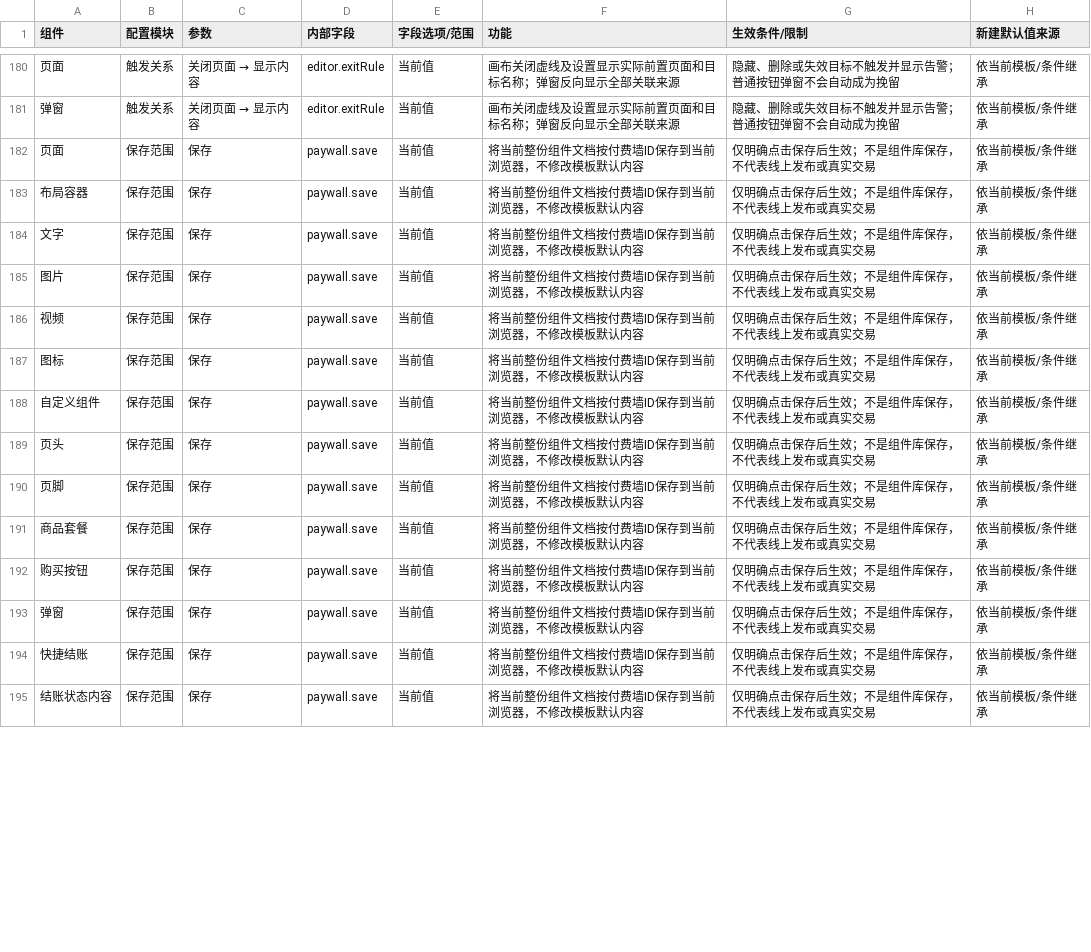
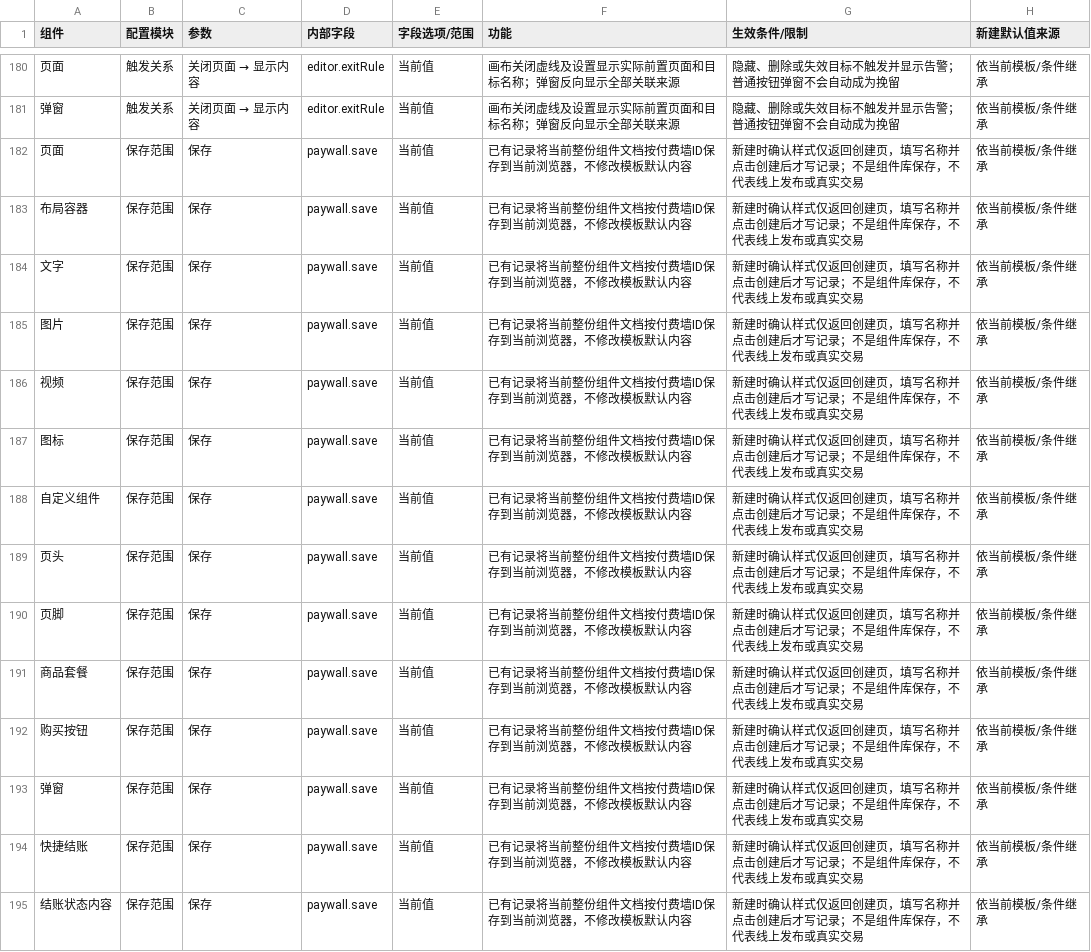
Before and after one commit to aujing090520-create/adapty-paywall-rebuild-demo, a CSV file: docs/component-parameters.csv, drawn as a sheet; only a part is shown, gaps mark what is left out; the diff covers the shown part only.

```diff
--- a/docs/component-parameters.csv
+++ b/docs/component-parameters.csv
@@ -181,15 +181,15 @@
 "弹窗","触发关系","关闭页面 → 显示内容","editor.exitRule","当前值","画布关闭虚线及设置显示实际前置页面和目标名称；弹窗反向显示全部关联来源","隐藏、删除或失效目标不触发并显示告警；普通按钮弹窗不会自动成为挽留","依当前模板/条件继承"
-"页面","保存范围","保存","paywall.save","当前值","将当前整份组件文档按付费墙ID保存到当前浏览器，不修改模板默认内容","仅明确点击保存后生效；不是组件库保存，不代表线上发布或真实交易","依当前模板/条件继承"
-"布局容器","保存范围","保存","paywall.save","当前值","将当前整份组件文档按付费墙ID保存到当前浏览器，不修改模板默认内容","仅明确点击保存后生效；不是组件库保存，不代表线上发布或真实交易","依当前模板/条件继承"
-"文字","保存范围","保存","paywall.save","当前值","将当前整份组件文档按付费墙ID保存到当前浏览器，不修改模板默认内容","仅明确点击保存后生效；不是组件库保存，不代表线上发布或真实交易","依当前模板/条件继承"
-"图片","保存范围","保存","paywall.save","当前值","将当前整份组件文档按付费墙ID保存到当前浏览器，不修改模板默认内容","仅明确点击保存后生效；不是组件库保存，不代表线上发布或真实交易","依当前模板/条件继承"
-"视频","保存范围","保存","paywall.save","当前值","将当前整份组件文档按付费墙ID保存到当前浏览器，不修改模板默认内容","仅明确点击保存后生效；不是组件库保存，不代表线上发布或真实交易","依当前模板/条件继承"
-"图标","保存范围","保存","paywall.save","当前值","将当前整份组件文档按付费墙ID保存到当前浏览器，不修改模板默认内容","仅明确点击保存后生效；不是组件库保存，不代表线上发布或真实交易","依当前模板/条件继承"
-"自定义组件","保存范围","保存","paywall.save","当前值","将当前整份组件文档按付费墙ID保存到当前浏览器，不修改模板默认内容","仅明确点击保存后生效；不是组件库保存，不代表线上发布或真实交易","依当前模板/条件继承"
-"页头","保存范围","保存","paywall.save","当前值","将当前整份组件文档按付费墙ID保存到当前浏览器，不修改模板默认内容","仅明确点击保存后生效；不是组件库保存，不代表线上发布或真实交易","依当前模板/条件继承"
-"页脚","保存范围","保存","paywall.save","当前值","将当前整份组件文档按付费墙ID保存到当前浏览器，不修改模板默认内容","仅明确点击保存后生效；不是组件库保存，不代表线上发布或真实交易","依当前模板/条件继承"
-"商品套餐","保存范围","保存","paywall.save","当前值","将当前整份组件文档按付费墙ID保存到当前浏览器，不修改模板默认内容","仅明确点击保存后生效；不是组件库保存，不代表线上发布或真实交易","依当前模板/条件继承"
-"购买按钮","保存范围","保存","paywall.save","当前值","将当前整份组件文档按付费墙ID保存到当前浏览器，不修改模板默认内容","仅明确点击保存后生效；不是组件库保存，不代表线上发布或真实交易","依当前模板/条件继承"
-"弹窗","保存范围","保存","paywall.save","当前值","将当前整份组件文档按付费墙ID保存到当前浏览器，不修改模板默认内容","仅明确点击保存后生效；不是组件库保存，不代表线上发布或真实交易","依当前模板/条件继承"
-"快捷结账","保存范围","保存","paywall.save","当前值","将当前整份组件文档按付费墙ID保存到当前浏览器，不修改模板默认内容","仅明确点击保存后生效；不是组件库保存，不代表线上发布或真实交易","依当前模板/条件继承"
-"结账状态内容","保存范围","保存","paywall.save","当前值","将当前整份组件文档按付费墙ID保存到当前浏览器，不修改模板默认内容","仅明确点击保存后生效；不是组件库保存，不代表线上发布或真实交易","依当前模板/条件继承"
+"页面","保存范围","保存","paywall.save","当前值","已有记录将当前整份组件文档按付费墙ID保存到当前浏览器，不修改模板默认内容","新建时确认样式仅返回创建页，填写名称并点击创建后才写记录；不是组件库保存，不代表线上发布或真实交易","依当前模板/条件继承"
+"布局容器","保存范围","保存","paywall.save","当前值","已有记录将当前整份组件文档按付费墙ID保存到当前浏览器，不修改模板默认内容","新建时确认样式仅返回创建页，填写名称并点击创建后才写记录；不是组件库保存，不代表线上发布或真实交易","依当前模板/条件继承"
+"文字","保存范围","保存","paywall.save","当前值","已有记录将当前整份组件文档按付费墙ID保存到当前浏览器，不修改模板默认内容","新建时确认样式仅返回创建页，填写名称并点击创建后才写记录；不是组件库保存，不代表线上发布或真实交易","依当前模板/条件继承"
+"图片","保存范围","保存","paywall.save","当前值","已有记录将当前整份组件文档按付费墙ID保存到当前浏览器，不修改模板默认内容","新建时确认样式仅返回创建页，填写名称并点击创建后才写记录；不是组件库保存，不代表线上发布或真实交易","依当前模板/条件继承"
+"视频","保存范围","保存","paywall.save","当前值","已有记录将当前整份组件文档按付费墙ID保存到当前浏览器，不修改模板默认内容","新建时确认样式仅返回创建页，填写名称并点击创建后才写记录；不是组件库保存，不代表线上发布或真实交易","依当前模板/条件继承"
+"图标","保存范围","保存","paywall.save","当前值","已有记录将当前整份组件文档按付费墙ID保存到当前浏览器，不修改模板默认内容","新建时确认样式仅返回创建页，填写名称并点击创建后才写记录；不是组件库保存，不代表线上发布或真实交易","依当前模板/条件继承"
+"自定义组件","保存范围","保存","paywall.save","当前值","已有记录将当前整份组件文档按付费墙ID保存到当前浏览器，不修改模板默认内容","新建时确认样式仅返回创建页，填写名称并点击创建后才写记录；不是组件库保存，不代表线上发布或真实交易","依当前模板/条件继承"
+"页头","保存范围","保存","paywall.save","当前值","已有记录将当前整份组件文档按付费墙ID保存到当前浏览器，不修改模板默认内容","新建时确认样式仅返回创建页，填写名称并点击创建后才写记录；不是组件库保存，不代表线上发布或真实交易","依当前模板/条件继承"
+"页脚","保存范围","保存","paywall.save","当前值","已有记录将当前整份组件文档按付费墙ID保存到当前浏览器，不修改模板默认内容","新建时确认样式仅返回创建页，填写名称并点击创建后才写记录；不是组件库保存，不代表线上发布或真实交易","依当前模板/条件继承"
+"商品套餐","保存范围","保存","paywall.save","当前值","已有记录将当前整份组件文档按付费墙ID保存到当前浏览器，不修改模板默认内容","新建时确认样式仅返回创建页，填写名称并点击创建后才写记录；不是组件库保存，不代表线上发布或真实交易","依当前模板/条件继承"
+"购买按钮","保存范围","保存","paywall.save","当前值","已有记录将当前整份组件文档按付费墙ID保存到当前浏览器，不修改模板默认内容","新建时确认样式仅返回创建页，填写名称并点击创建后才写记录；不是组件库保存，不代表线上发布或真实交易","依当前模板/条件继承"
+"弹窗","保存范围","保存","paywall.save","当前值","已有记录将当前整份组件文档按付费墙ID保存到当前浏览器，不修改模板默认内容","新建时确认样式仅返回创建页，填写名称并点击创建后才写记录；不是组件库保存，不代表线上发布或真实交易","依当前模板/条件继承"
+"快捷结账","保存范围","保存","paywall.save","当前值","已有记录将当前整份组件文档按付费墙ID保存到当前浏览器，不修改模板默认内容","新建时确认样式仅返回创建页，填写名称并点击创建后才写记录；不是组件库保存，不代表线上发布或真实交易","依当前模板/条件继承"
+"结账状态内容","保存范围","保存","paywall.save","当前值","已有记录将当前整份组件文档按付费墙ID保存到当前浏览器，不修改模板默认内容","新建时确认样式仅返回创建页，填写名称并点击创建后才写记录；不是组件库保存，不代表线上发布或真实交易","依当前模板/条件继承"
```
Also changed, not shown: 100 edited cells elsewhere in this file, 17 other files.
